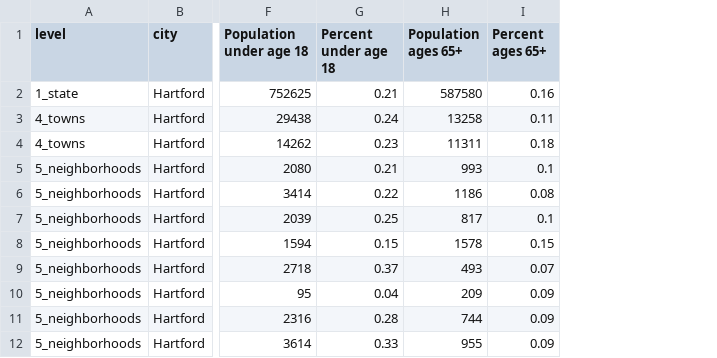
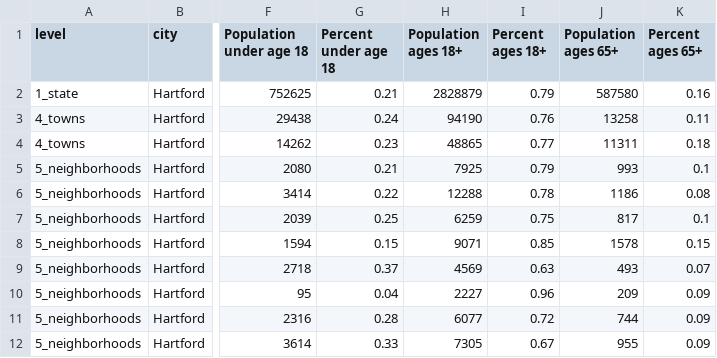
Before and after one commit to CT-Data-Haven/2018acs, a CSV file: to_distro/hartford_acs_basic_neighborhood_2018.csv, drawn as a sheet; only a part is shown, gaps mark what is left out; the diff names each change by its address in the sheet, - before the commit and + after, or states it on an @@ line.

Commit message:
Add adult population to nhood data

```diff
--- a/to_distro/hartford_acs_basic_neighborhood_2018.csv
+++ b/to_distro/hartford_acs_basic_neighborhood_2018.csv
+column H (Population ages 18+), rows 2-12: 2828879 | 94190 | 48865 | 7925 | 12288 | 6259 | 9071 | 4569 | 2227 | 6077 | 7305
+column I (Percent ages 18+), rows 2-12: 0.79 | 0.76 | 0.77 | 0.79 | 0.78 | 0.75 | 0.85 | 0.63 | 0.96 | 0.72 | 0.67
```
Also changed, not shown: to_distro/bridgeport_acs_basic_neighborhood_2018.csv, to_distro/new_haven_acs_basic_neighborhood_2018.csv, 4 other files.
